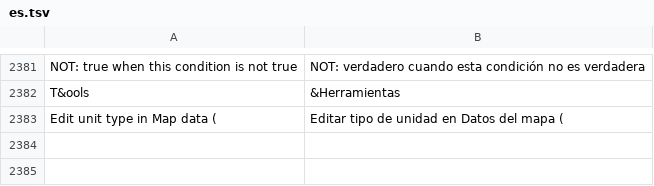
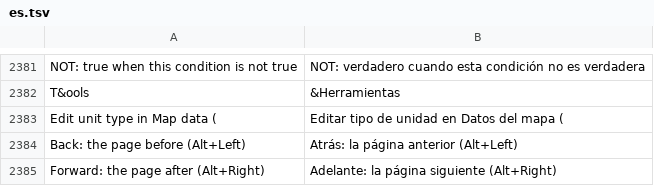
Before and after one commit to stardraft-editor/stardraft, a TSV file: apps/editor/res/lang/es.tsv, drawn as a sheet; only a part is shown, gaps mark what is left out.

```diff
--- a/apps/editor/res/lang/es.tsv
+++ b/apps/editor/res/lang/es.tsv
@@ -2383 +2383,3 @@ T&ools	&Herramientas
 Edit unit type in Map data (	Editar tipo de unidad en Datos del mapa (
+Back: the page before (Alt+Left)	Atrás: la página anterior (Alt+Left)
+Forward: the page after (Alt+Right)	Adelante: la página siguiente (Alt+Right)
```
Also changed, not shown: apps/editor/res/lang/ko.tsv, apps/editor/res/lang/ru.tsv, 12 other files.
